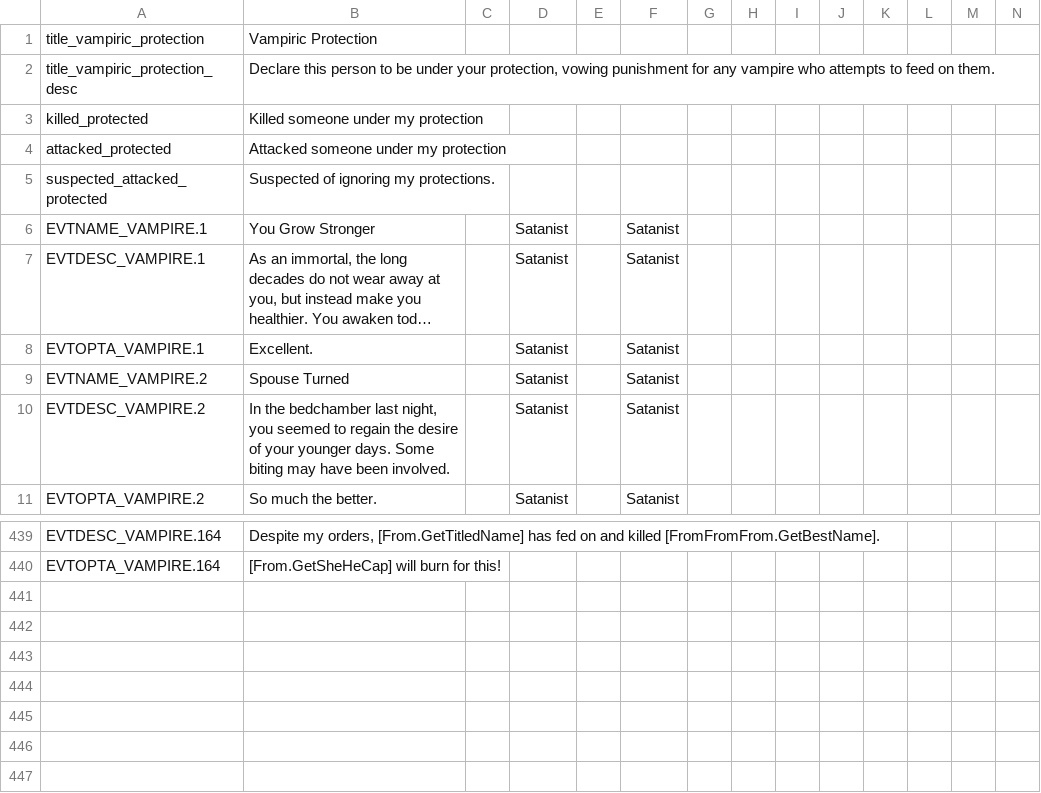
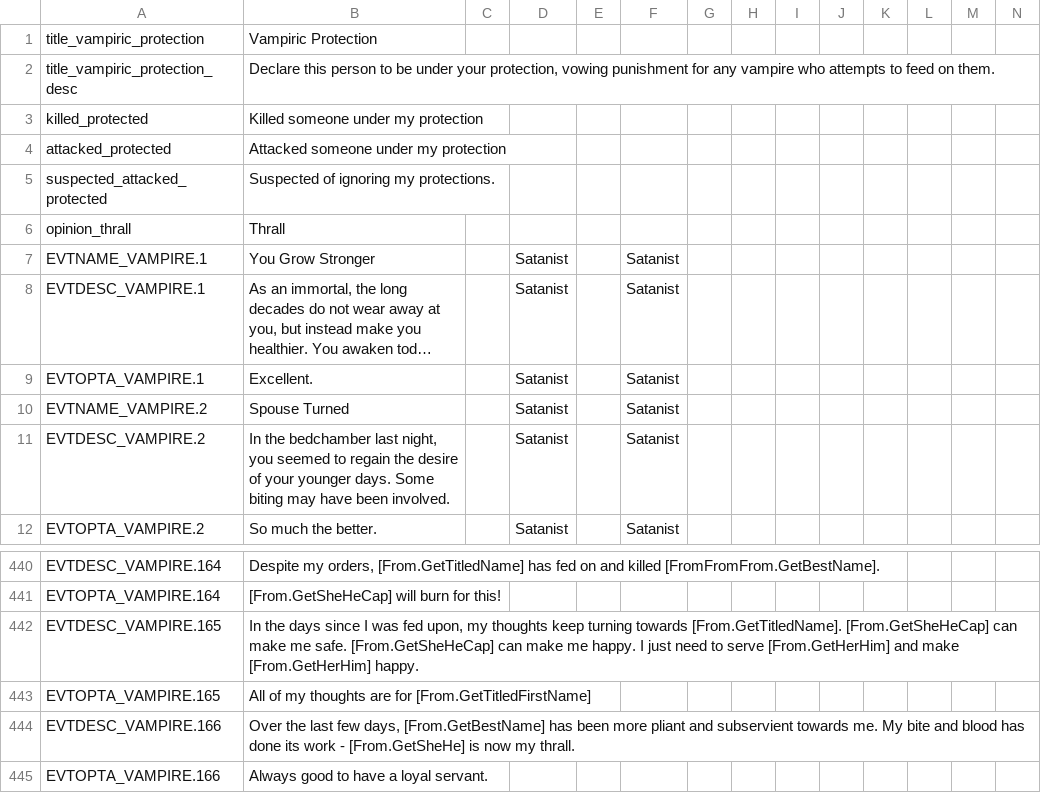
Before and after one commit to Leekoo/Mythos2, a CSV file: Mythos2/localisation/MythosVampires.csv, drawn as a sheet; only a part is shown, gaps mark what is left out; long unchanged cells end in …; rows hold the shown columns only; the diff names each change by its address in the sheet, - before the commit and + after, or states it on an @@ line.

Commit message:
Vampire Thrall

```diff
--- a/Mythos2/localisation/MythosVampires.csv
+++ b/Mythos2/localisation/MythosVampires.csv
+row 6: opinion_thrall | Thrall
+row 442: EVTDESC_VAMPIRE.165 | In the days since I was fed upon, my thoughts keep turning towards [From.GetTitledName]. [From.GetSheHeCap] can make me safe. [From.GetSheHeCap] can make me happy. I just need to serve [From.GetHerHim] and make [From.GetHerHim] happy.
+row 443: EVTOPTA_VAMPIRE.165 | All of my thoughts are for [From.GetTitledFirstName]
+row 444: EVTDESC_VAMPIRE.166 | Over the last few days, [From.GetBestName] has been more pliant and subservient towards me. My bite and blood has done its work - [From.GetSheHe] is now my thrall.
+row 445: EVTOPTA_VAMPIRE.166 | Always good to have a loyal servant.
```
Also changed, not shown: 3 other files.
